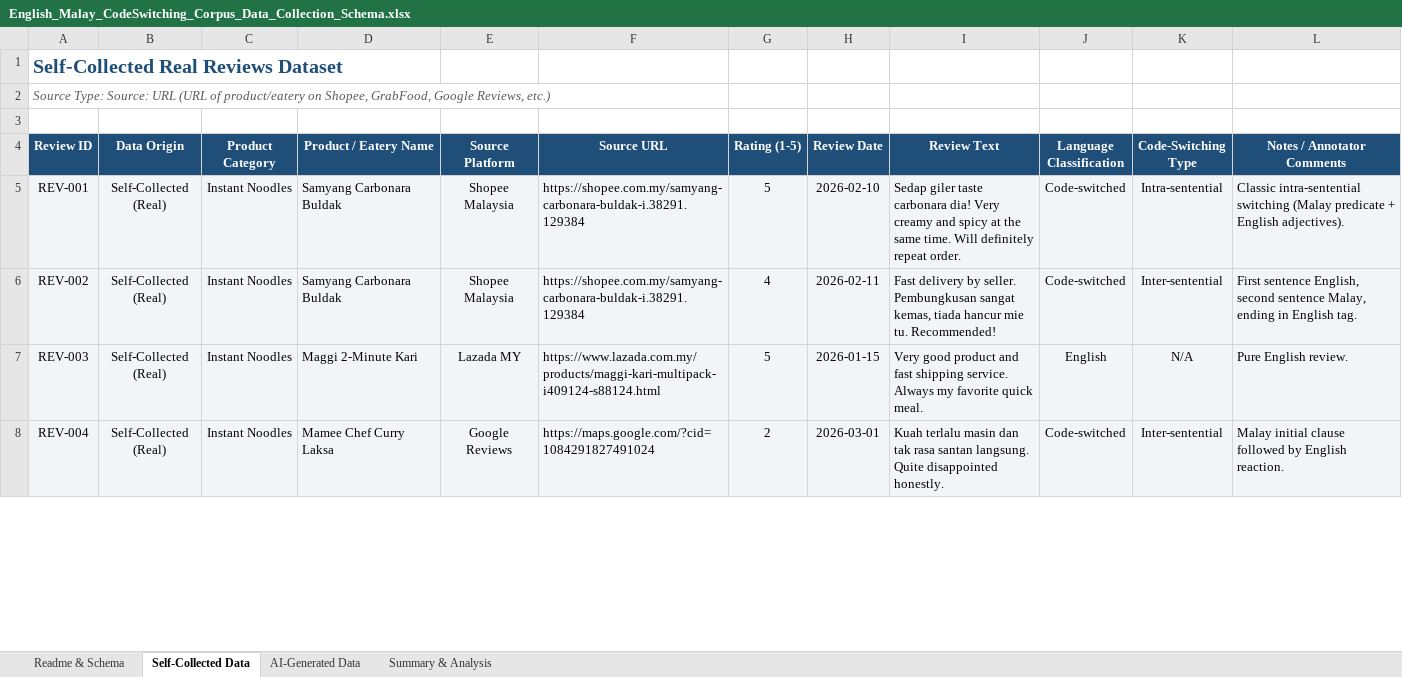
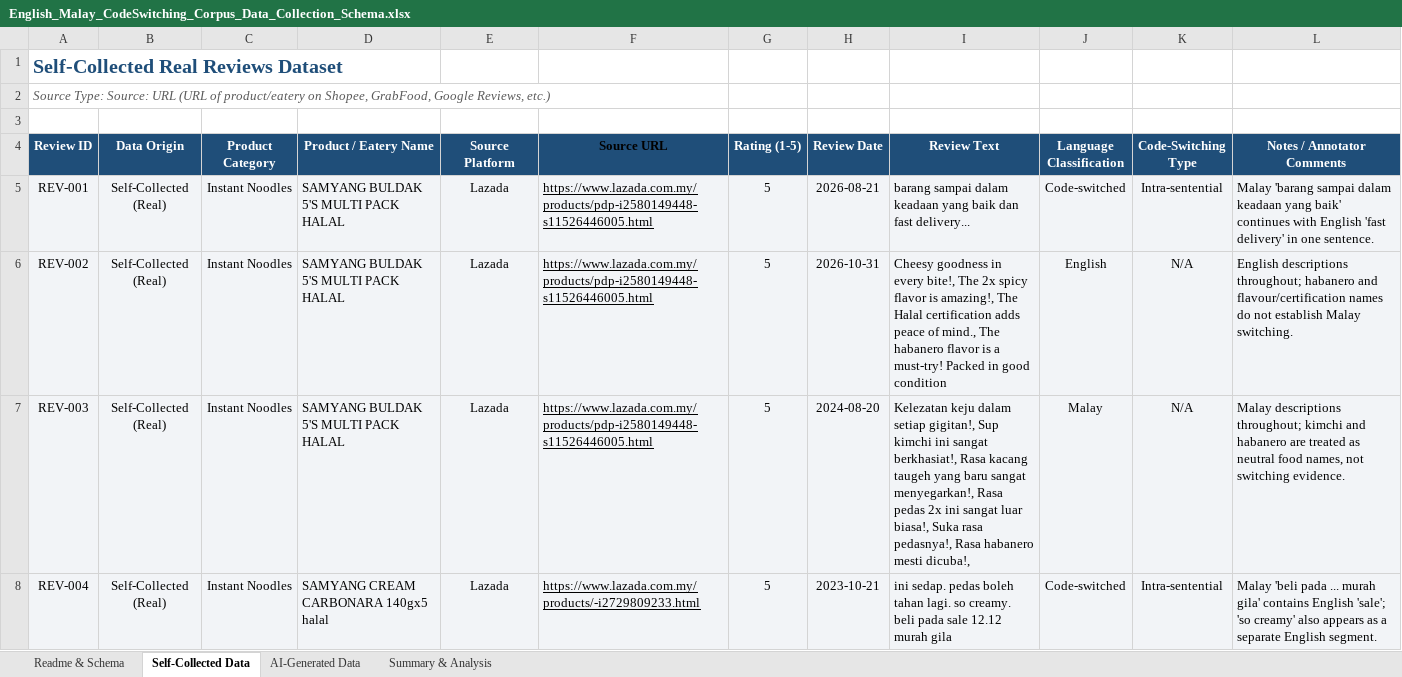
Before and after one commit to elson1018/CPC353-ASS1, an Excel workbook: English_Malay_CodeSwitching_Corpus_Data_Collection_Schema.xlsx, sheet Self-Collected Data, drawn as a sheet; only a part is shown; values as stored, in another font and other column widths than the file's, no borders; charts and pictures not drawn; the diff covers the shown part only; the diff names each change by its address in the sheet, - before the commit and + after, or states it on an @@ line.

Commit message:
Sync rebuilt review corpus, analysis outputs and provenance logs

```diff
--- a/English_Malay_CodeSwitching_Corpus_Data_Collection_Schema.xlsx (sheet Self-Collected Data)
+++ b/English_Malay_CodeSwitching_Corpus_Data_Collection_Schema.xlsx (sheet Self-Collected Data)
-F4 text colour: #FFFFFF
+F4 text colour: black
-D5:D6 (Product / Eatery Name): Samyang Carbonara Buldak
+D5:D6 (Product / Eatery Name): SAMYANG BULDAK 5'S MULTI PACK HALAL
-E5:E6 (Source Platform): Shopee Malaysia
+E5:E6 (Source Platform): Lazada
-F5:F6 (Source URL): https://shopee.com.my/samyang-carbonara-buldak-i.38291.129384
+F5:F6 (Source URL): https://www.lazada.com.my/products/pdp-i2580149448-s11526446005.html
-F5:F8 underline: off
+F5:F8 underline: on
-H5 (Review Date): 2026-02-10
+H5 (Review Date): 2026-08-21
-I5 (Review Text): Sedap giler taste carbonara dia! Very creamy and spicy at the same time. Will definitely repeat order.
+I5 (Review Text): barang sampai dalam keadaan yang baik dan fast delivery...
-L5 (Notes / Annotator Comments): Classic intra-sentential switching (Malay predicate + English adjectives).
+L5 (Notes / Annotator Comments): Malay 'barang sampai dalam keadaan yang baik' continues with English 'fast delivery' in one sentence.
-G6 (Rating (1-5)): 4
+G6 (Rating (1-5)): 5
-H6 (Review Date): 2026-02-11
+H6 (Review Date): 2026-10-31
-I6 (Review Text): Fast delivery by seller. Pembungkusan sangat kemas, tiada hancur mie tu. Recommended!
+I6 (Review Text): Cheesy goodness in every bite!, The 2x spicy flavor is amazing!, The Halal certification adds peace of mind., The habanero flavor is a must-try! Packed in good condition
-J6 (Language Classification): Code-switched
+J6 (Language Classification): English
-K6 (Code-Switching Type): Inter-sentential
+K6 (Code-Switching Type): N/A
-L6 (Notes / Annotator Comments): First sentence English, second sentence Malay, ending in English tag.
+L6 (Notes / Annotator Comments): English descriptions throughout; habanero and flavour/certification names do not establish Malay switching.
-D7 (Product / Eatery Name): Maggi 2-Minute Kari
+D7 (Product / Eatery Name): SAMYANG BULDAK 5'S MULTI PACK HALAL
-E7 (Source Platform): Lazada MY
+E7 (Source Platform): Lazada
-F7 (Source URL): https://www.lazada.com.my/products/maggi-kari-multipack-i409124-s88124.html
+F7 (Source URL): https://www.lazada.com.my/products/pdp-i2580149448-s11526446005.html
-H7 (Review Date): 2026-01-15
+H7 (Review Date): 2024-08-20
-I7 (Review Text): Very good product and fast shipping service. Always my favorite quick meal.
+I7 (Review Text): Kelezatan keju dalam setiap gigitan!, Sup kimchi ini sangat berkhasiat!, Rasa kacang taugeh yang baru sangat menyegarkan!, Rasa pedas 2x ini sangat luar biasa!, Suka rasa pedasnya!, Rasa habanero mesti dicuba!,
-J7 (Language Classification): English
+J7 (Language Classification): Malay
-L7 (Notes / Annotator Comments): Pure English review.
+L7 (Notes / Annotator Comments): Malay descriptions throughout; kimchi and habanero are treated as neutral food names, not switching evidence.
-D8 (Product / Eatery Name): Mamee Chef Curry Laksa
+D8 (Product / Eatery Name): SAMYANG CREAM CARBONARA 140gx5 halal
-E8 (Source Platform): Google Reviews
+E8 (Source Platform): Lazada
-F8 (Source URL): https://maps.google.com/?cid=1084291827491024
+F8 (Source URL): https://www.lazada.com.my/products/-i2729809233.html
-G8 (Rating (1-5)): 2
+G8 (Rating (1-5)): 5
-H8 (Review Date): 2026-03-01
+H8 (Review Date): 2023-10-21
-I8 (Review Text): Kuah terlalu masin dan tak rasa santan langsung. Quite disappointed honestly.
+I8 (Review Text): ini sedap. pedas boleh tahan lagi. so creamy. beli pada sale 12.12 murah gila
-K8 (Code-Switching Type): Inter-sentential
+K8 (Code-Switching Type): Intra-sentential
-L8 (Notes / Annotator Comments): Malay initial clause followed by English reaction.
+L8 (Notes / Annotator Comments): Malay 'beli pada ... murah gila' contains English 'sale'; 'so creamy' also appears as a separate English segment.
```
Also changed, not shown: 1 added row, 495 edited cells and cell formats elsewhere in this sheet, sheet AI-Generated Data, sheet Summary & Analysis, charts or pictures, 23 other files.
